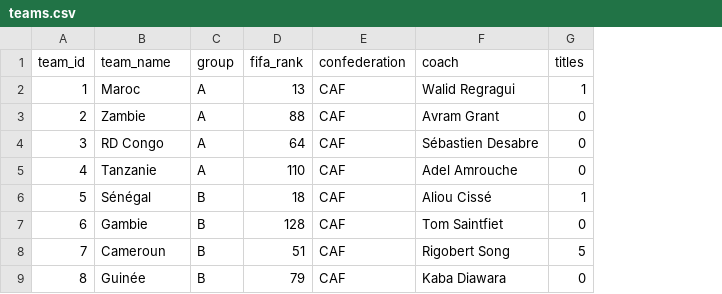
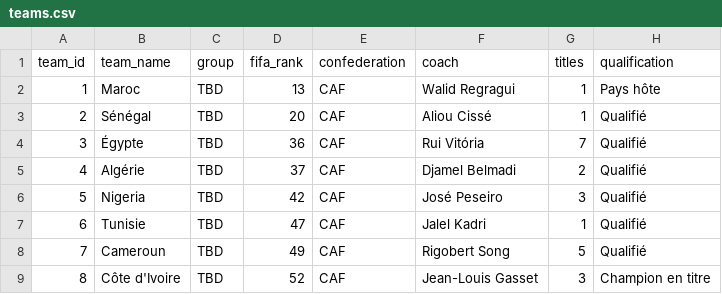
Before and after one commit to anasakhssas/Assistant-IA-CAN-2025-LLM-RAG-Football-Agent, a CSV file: data/teams.csv, drawn as a sheet; only a part is shown; the diff covers the shown part only; the diff names each change by its address in the sheet, - before the commit and + after, or states it on an @@ line.

```diff
--- a/data/teams.csv
+++ b/data/teams.csv
+column H (qualification), rows 2-9: Pays hôte | Qualifié | Qualifié | Qualifié | Qualifié | Qualifié | Qualifié | Champion en titre
-C2:C5 (group): A
+C2:C5 (group): TBD
-B3 (team_name): Zambie
+B3 (team_name): Sénégal
-D3 (fifa_rank): 88
+D3 (fifa_rank): 20
-F3 (coach): Avram Grant
+F3 (coach): Aliou Cissé
-G3 (titles): 0
+G3 (titles): 1
-B4 (team_name): RD Congo
+B4 (team_name): Égypte
-D4 (fifa_rank): 64
+D4 (fifa_rank): 36
-F4 (coach): Sébastien Desabre
+F4 (coach): Rui Vitória
-G4 (titles): 0
+G4 (titles): 7
-B5 (team_name): Tanzanie
+B5 (team_name): Algérie
-D5 (fifa_rank): 110
+D5 (fifa_rank): 37
-F5 (coach): Adel Amrouche
+F5 (coach): Djamel Belmadi
-G5 (titles): 0
+G5 (titles): 2
-B6 (team_name): Sénégal
+B6 (team_name): Nigeria
-C6:C9 (group): B
+C6:C9 (group): TBD
-D6 (fifa_rank): 18
+D6 (fifa_rank): 42
-F6 (coach): Aliou Cissé
+F6 (coach): José Peseiro
-G6 (titles): 1
+G6 (titles): 3
-B7 (team_name): Gambie
+B7 (team_name): Tunisie
-D7 (fifa_rank): 128
+D7 (fifa_rank): 47
-F7 (coach): Tom Saintfiet
+F7 (coach): Jalel Kadri
-G7 (titles): 0
+G7 (titles): 1
-D8 (fifa_rank): 51
+D8 (fifa_rank): 49
-B9 (team_name): Guinée
+B9 (team_name): Côte d'Ivoire
-D9 (fifa_rank): 79
+D9 (fifa_rank): 52
-F9 (coach): Kaba Diawara
+F9 (coach): Jean-Louis Gasset
-G9 (titles): 0
+G9 (titles): 3
```
Also changed, not shown: 72 edited cells elsewhere in this file, data/matches.csv, 21 other files.
